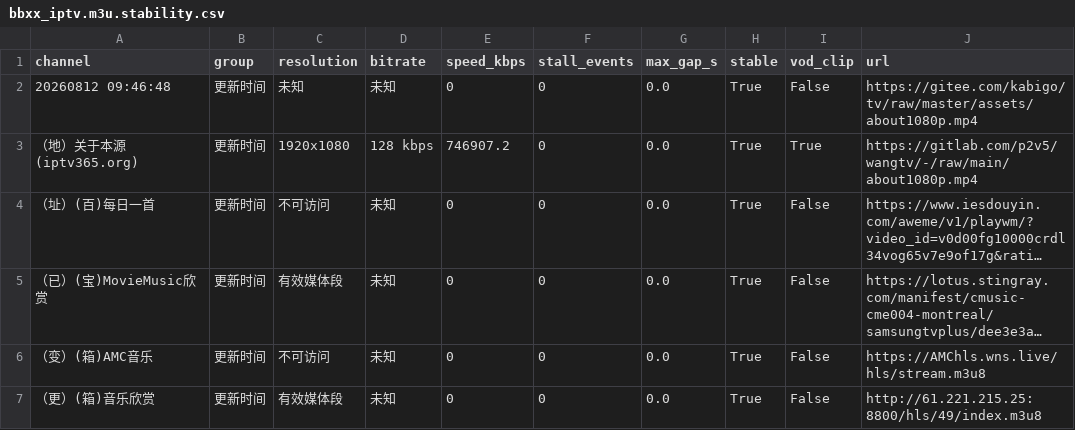
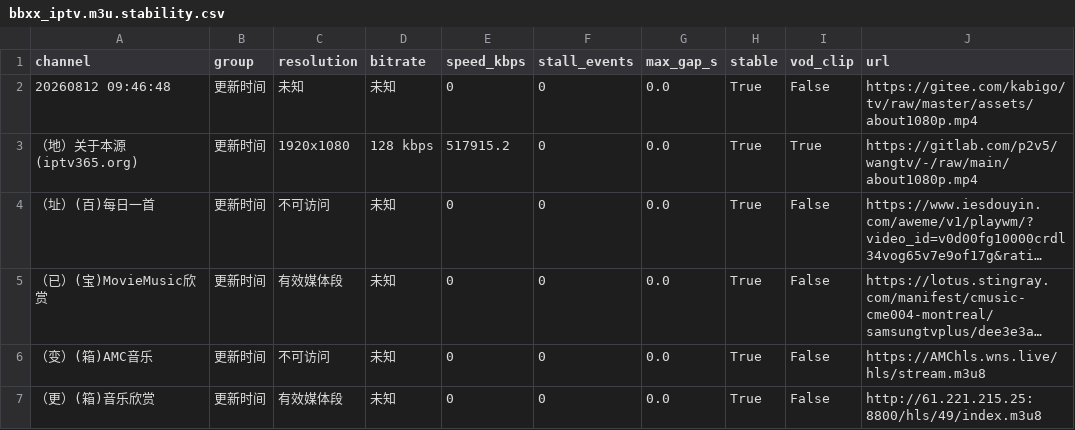
Before and after one commit to KimShenGod/live, a CSV file: bbxx_iptv.m3u.stability.csv, drawn as a sheet; long unchanged cells end in …; the diff names each change by its address in the sheet, - before the commit and + after, or states it on an @@ line.

```diff
--- a/bbxx_iptv.m3u.stability.csv
+++ b/bbxx_iptv.m3u.stability.csv
-E3 (speed_kbps): 746907.2
+E3 (speed_kbps): 517915.2
```
Also changed, not shown: 1 other file.
